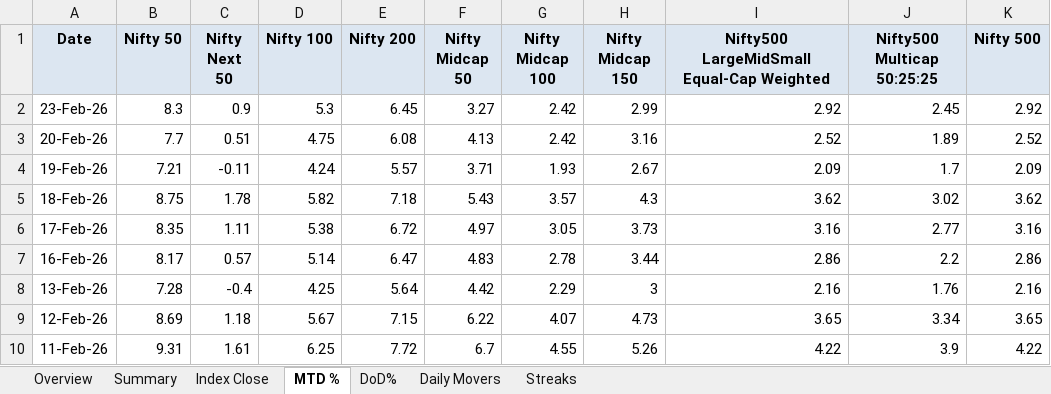
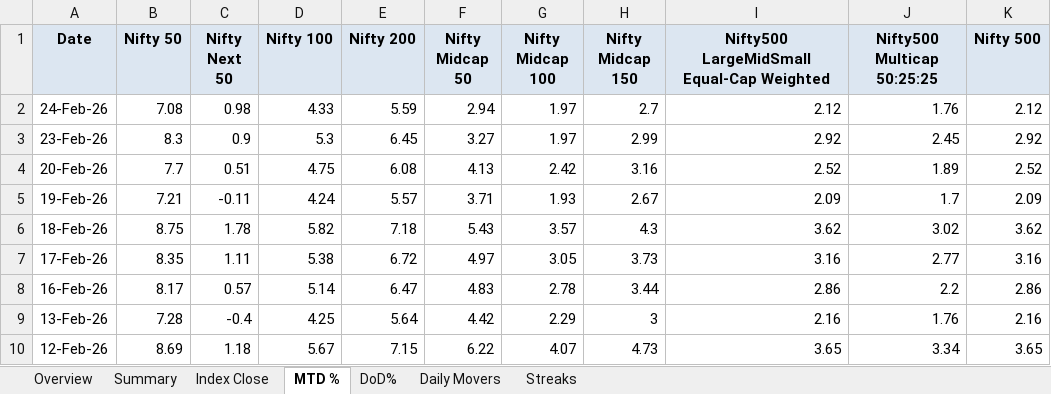
Before and after one commit to rahulshirke7951/nse.indices.a1, an Excel workbook: nse_indices_1_dashboard.xlsx, sheet MTD %, drawn as a sheet; only a part is shown; the shorter side is filled out with more unchanged rows; values as stored, in another font and other column widths than the file's, no borders; conditional formats not drawn; addresses are those after the commit; the diff names each change by its address in the sheet, - before the commit and + after, or states it on an @@ line.

```diff
--- a/nse_indices_1_dashboard.xlsx (sheet MTD %)
+++ b/nse_indices_1_dashboard.xlsx (sheet MTD %)
+row 2: 24-Feb-26 | 7.08 | 0.98 | 4.33 | 5.59 | 2.94 | 1.97 | 2.7 | 2.12 | 1.76 | 2.12
-G3 (Nifty Midcap 100): 2.42
+G3 (Nifty Midcap 100): 1.97
```
Also changed, not shown: sheet Summary, sheet DoD%, sheet Index Close, sheet Daily Movers, sheet Overview, nse_indices_1_raw.xlsx, 1 other file.
